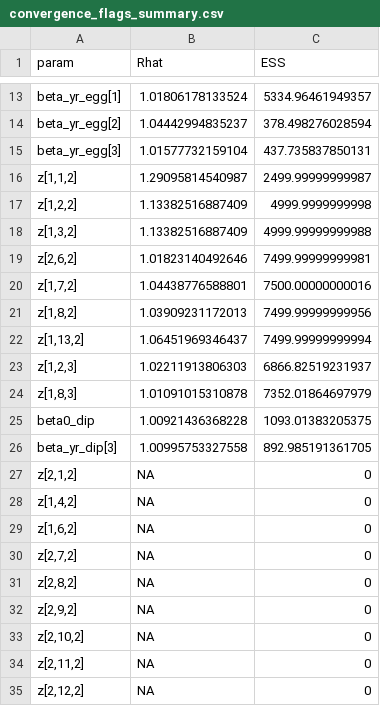
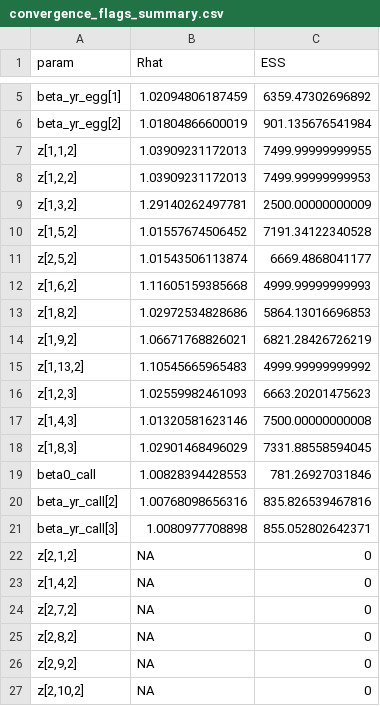
Before and after one commit to evaokerr/Kerr_Occupancy, a CSV file: convergence_flags_summary.csv, drawn as a sheet; only a part is shown, gaps mark what is left out; the shorter side is filled out with more unchanged rows; the diff covers the shown part only.

```diff
--- a/convergence_flags_summary.csv
+++ b/convergence_flags_summary.csv
@@ -13,18 +5,20 @@
-"beta_yr_egg[1]",1.01806178133524,5334.96461949357
-"beta_yr_egg[2]",1.04442994835237,378.498276028594
-"beta_yr_egg[3]",1.01577732159104,437.735837850131
-"z[1,1,2]",1.29095814540987,2499.99999999987
-"z[1,2,2]",1.13382516887409,4999.9999999998
-"z[1,3,2]",1.13382516887409,4999.99999999988
-"z[2,6,2]",1.01823140492646,7499.99999999981
-"z[1,7,2]",1.04438776588801,7500.00000000016
-"z[1,8,2]",1.03909231172013,7499.99999999956
-"z[1,13,2]",1.06451969346437,7499.99999999994
-"z[1,2,3]",1.02211913806303,6866.82519231937
-"z[1,8,3]",1.01091015310878,7352.01864697979
-"beta0_dip",1.00921436368228,1093.01383205375
-"beta_yr_dip[3]",1.00995753327558,892.985191361705
+"beta_yr_egg[1]",1.02094806187459,6359.47302696892
+"beta_yr_egg[2]",1.01804866600019,901.135676541984
+"z[1,1,2]",1.03909231172013,7499.99999999955
+"z[1,2,2]",1.03909231172013,7499.99999999953
+"z[1,3,2]",1.29140262497781,2500.00000000009
+"z[1,5,2]",1.01557674506452,7191.34122340528
+"z[2,5,2]",1.01543506113874,6669.4868041177
+"z[1,6,2]",1.11605159385668,4999.99999999993
+"z[1,8,2]",1.02972534828686,5864.13016696853
+"z[1,9,2]",1.06671768826021,6821.28426726219
+"z[1,13,2]",1.10545665965483,4999.99999999992
+"z[1,2,3]",1.02559982461093,6663.20201475623
+"z[1,4,3]",1.01320581623146,7500.00000000008
+"z[1,8,3]",1.02901468496029,7331.88558594045
+"beta0_call",1.00828394428553,781.26927031846
+"beta_yr_call[2]",1.00768098656316,835.826539467816
+"beta_yr_call[3]",1.0080977708898,855.052802642371
 "z[2,1,2]",NA,0
 "z[1,4,2]",NA,0
-"z[1,6,2]",NA,0
 "z[2,7,2]",NA,0
```
Also changed, not shown: 1 added row, 9 removed rows and 4 edited cells elsewhere in this file, 17 other files.
